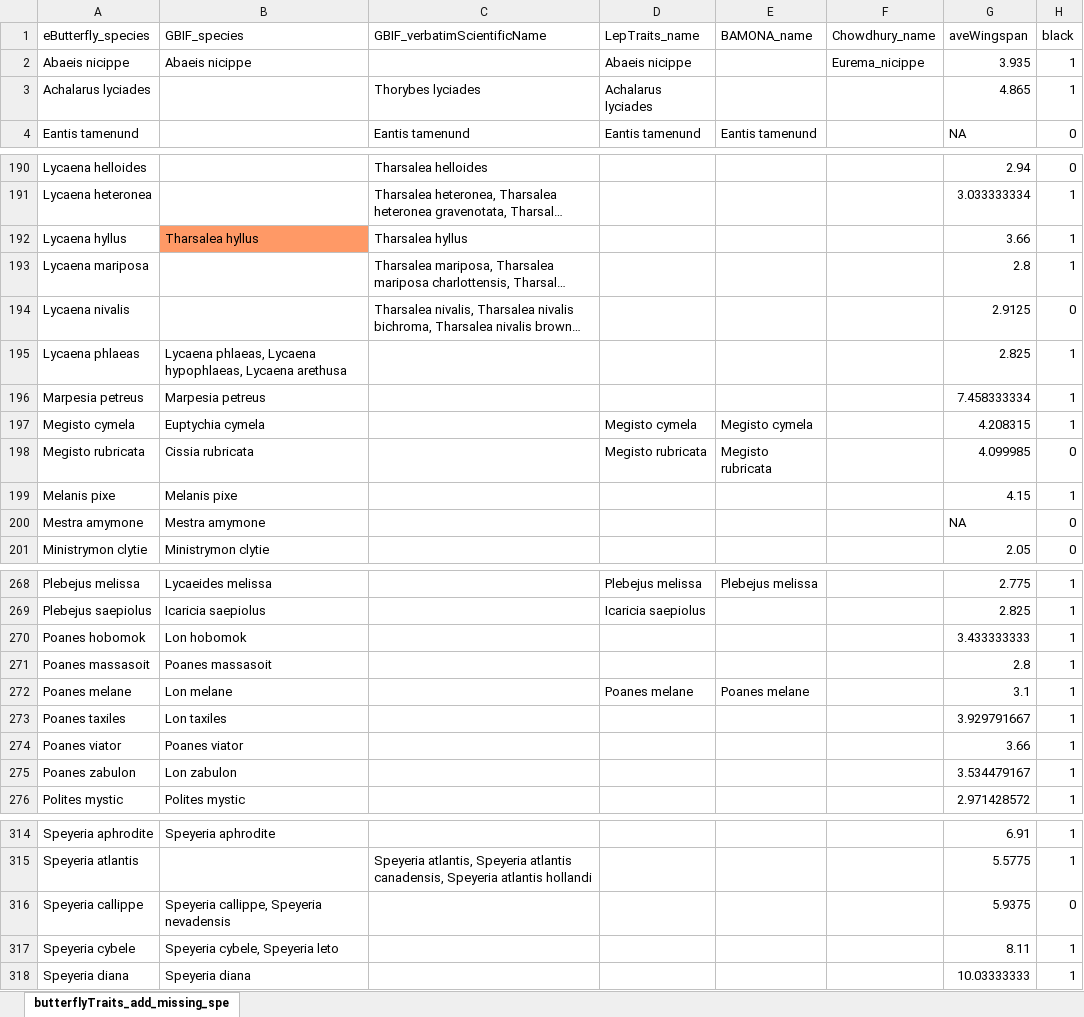
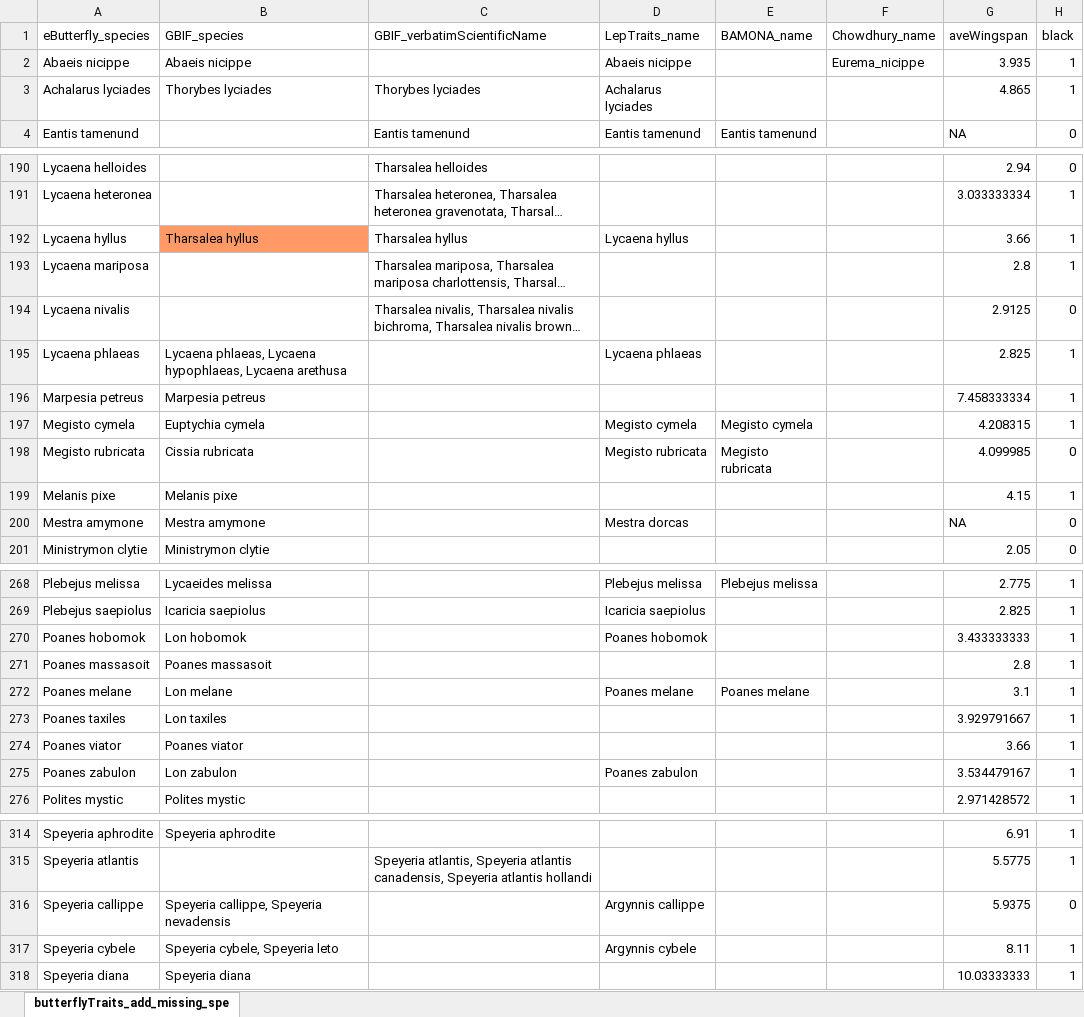
Before and after one commit to jensculrich/urban_park_community_science_project, an Excel workbook: data/lepidoptera_trait_data/lepidoptera_trait_data/SpeciesListForTraits.xlsx, sheet butterflyTraits_add_missing_spe, drawn as a sheet; only a part is shown, gaps mark what is left out; long unchanged cells end in …; values as stored, in another font and other column widths than the file's, no borders; the diff covers the shown part only; the diff names each change by its address in the sheet, - before the commit and + after, or states it on an @@ line.

Commit message:
update prep data with proper matching of leptraits by species names to get additional leptrais species data - e.g. number host plant families, voltinism

```diff
--- a/data/lepidoptera_trait_data/lepidoptera_trait_data/SpeciesListForTraits.xlsx (sheet butterflyTraits_add_missing_spe)
+++ b/data/lepidoptera_trait_data/lepidoptera_trait_data/SpeciesListForTraits.xlsx (sheet butterflyTraits_add_missing_spe)
-B3 (GBIF_species): (empty)
+B3 (GBIF_species): Thorybes lyciades
-D192 (LepTraits_name): (empty)
+D192 (LepTraits_name): Lycaena hyllus
-D195 (LepTraits_name): (empty)
+D195 (LepTraits_name): Lycaena phlaeas
-D200 (LepTraits_name): (empty)
+D200 (LepTraits_name): Mestra dorcas
-D270 (LepTraits_name): (empty)
+D270 (LepTraits_name): Poanes hobomok
-D275 (LepTraits_name): (empty)
+D275 (LepTraits_name): Poanes zabulon
-D316 (LepTraits_name): (empty)
+D316 (LepTraits_name): Argynnis callippe
-D317 (LepTraits_name): (empty)
+D317 (LepTraits_name): Argynnis cybele
```
Also changed, not shown: 20 edited cells elsewhere in this sheet, 6 other files.
